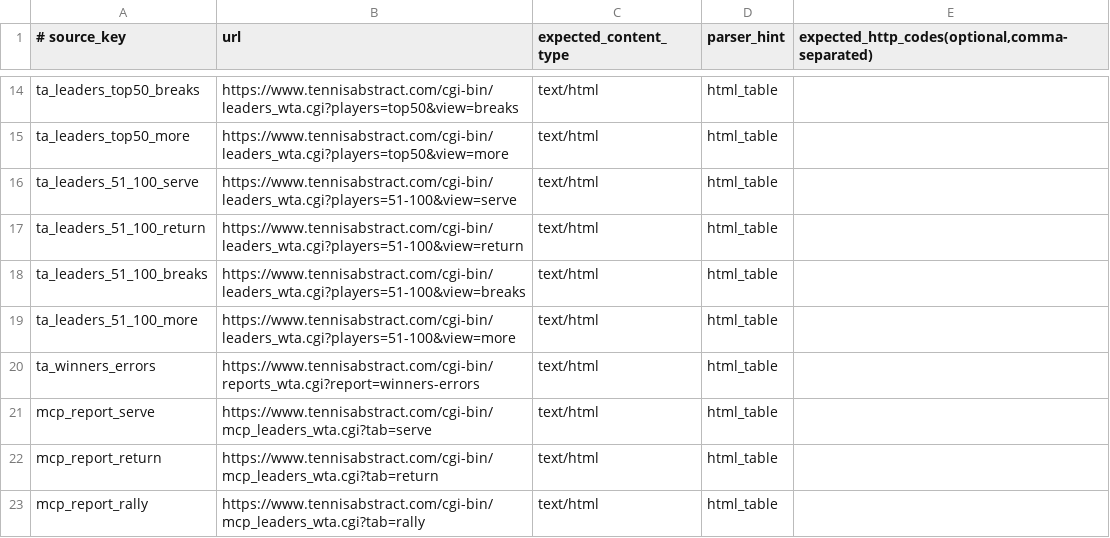
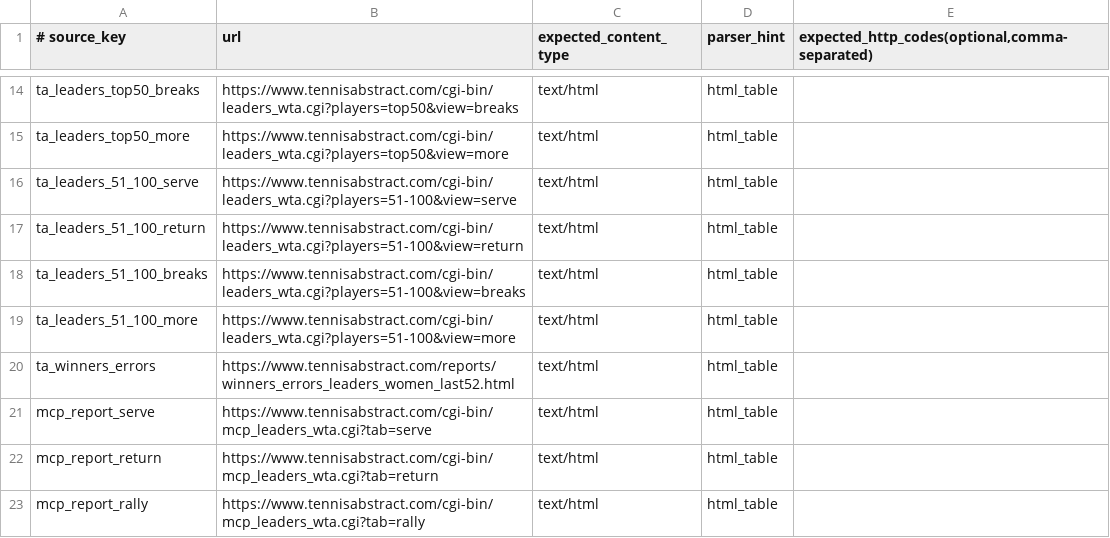
Before and after one commit to MosEisley34/wta_edge_board, a TSV file: config/probe_sources.tsv, drawn as a sheet; only a part is shown, gaps mark what is left out.

Commit message:
Update ta_winners_errors to last52 report endpoint

```diff
--- a/config/probe_sources.tsv
+++ b/config/probe_sources.tsv
@@ -19,3 +19,3 @@ ta_leaders_51_100_breaks	https://www.tennisabstract.com/cgi-bin/leaders_wta.cgi?
 ta_leaders_51_100_more	https://www.tennisabstract.com/cgi-bin/leaders_wta.cgi?players=51-100&view=more	text/html	html_table
-ta_winners_errors	https://www.tennisabstract.com/cgi-bin/reports_wta.cgi?report=winners-errors	text/html	html_table
+ta_winners_errors	https://www.tennisabstract.com/reports/winners_errors_leaders_women_last52.html	text/html	html_table
 mcp_report_serve	https://www.tennisabstract.com/cgi-bin/mcp_leaders_wta.cgi?tab=serve	text/html	html_table
```
Also changed, not shown: 1 other file.
